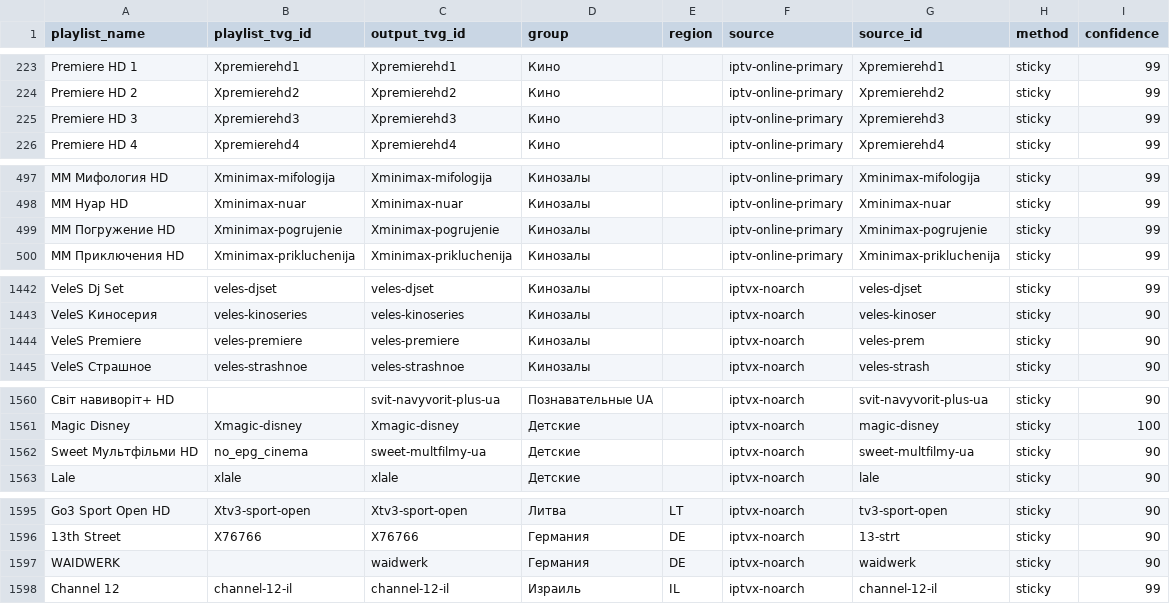
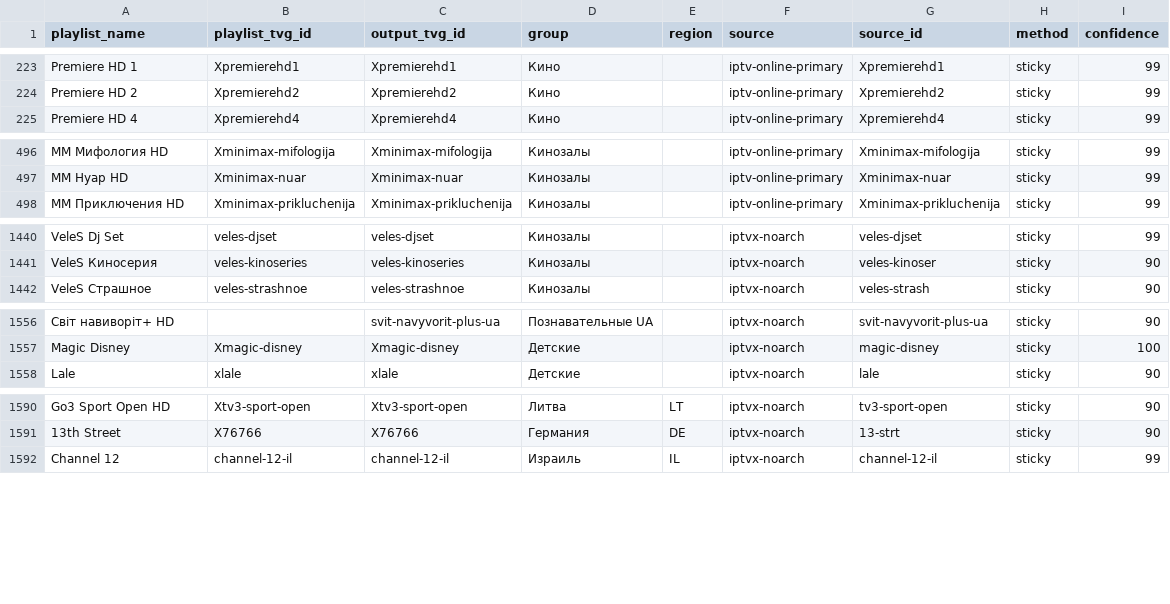
Before and after one commit to peter96son/iptv-epg-builder, a CSV file: output/mapping.csv, drawn as a sheet; only a part is shown, gaps mark what is left out; the diff covers the shown part only; the diff names each change by its address in the sheet, - before the commit and + after, or states it on an @@ line.

```diff
--- a/output/mapping.csv
+++ b/output/mapping.csv
-row 225: Premiere HD 3 | Xpremierehd3 | Xpremierehd3 | Кино |  | iptv-online-primary | Xpremierehd3 | sticky | 99
-row 499: MM Погружение HD | Xminimax-pogrujenie | Xminimax-pogrujenie | Кинозалы |  | iptv-online-primary | Xminimax-pogrujenie | sticky | 99
-row 1444: VeleS Premiere | veles-premiere | veles-premiere | Кинозалы |  | iptvx-noarch | veles-prem | sticky | 90
-row 1562: Sweet Мультфільми HD | no_epg_cinema | sweet-multfilmy-ua | Детские |  | iptvx-noarch | sweet-multfilmy-ua | sticky | 90
-row 1597: WAIDWERK |  | waidwerk | Германия | DE | iptvx-noarch | waidwerk | sticky | 90
```
Also changed, not shown: 3 removed rows elsewhere in this file, output/movie-epg-audit.csv, output/movie-epg-gaps.csv, 5 other files.
